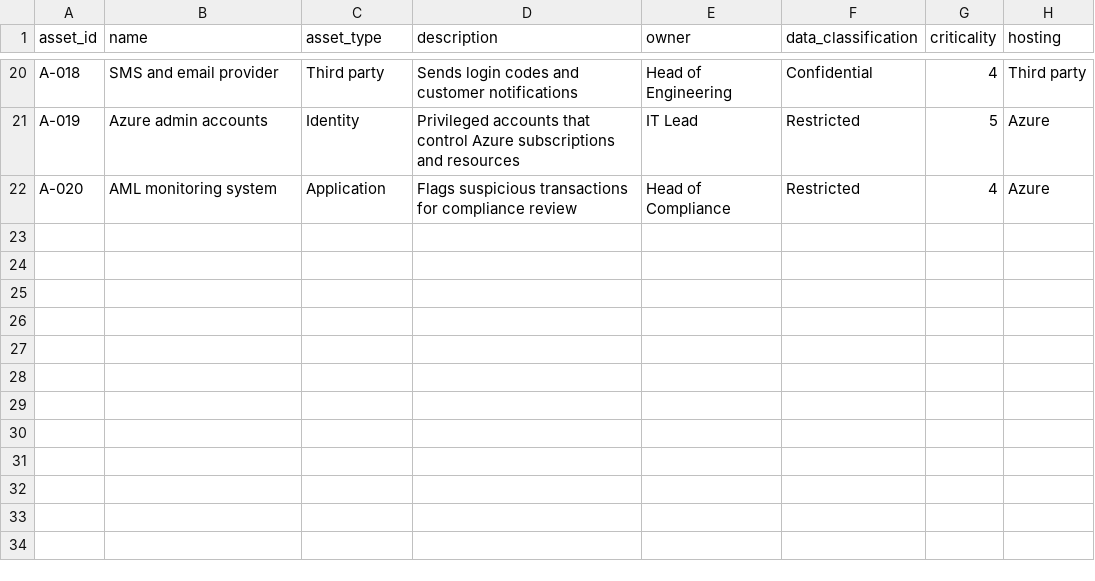
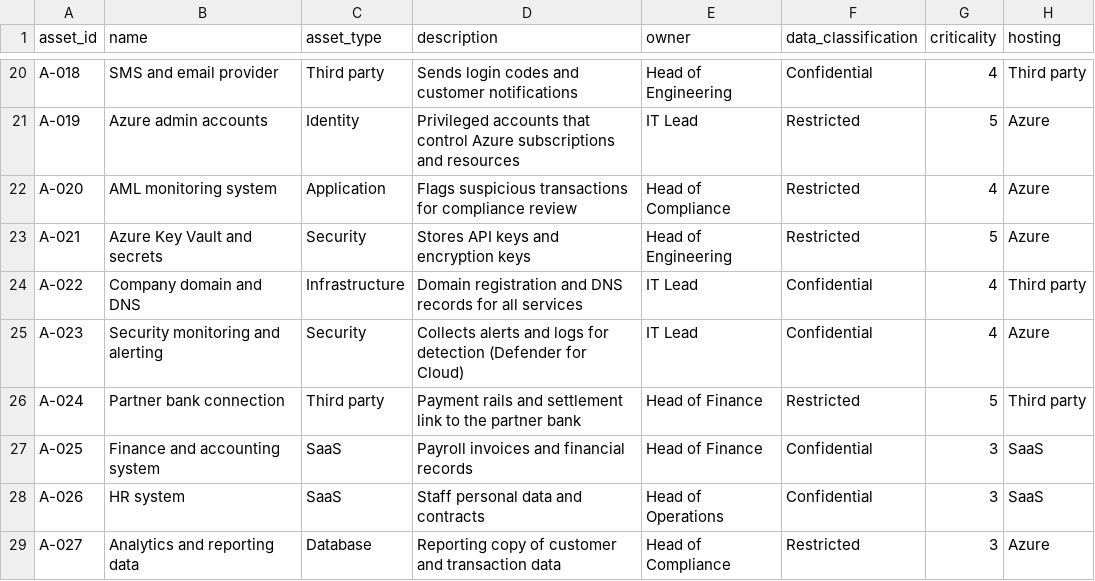
Before and after one commit to Rithwik23M/harbourpay-security-risk-assessment, a CSV file: data/assets.csv, drawn as a sheet; only a part is shown, gaps mark what is left out; the diff names each change by its address in the sheet, - before the commit and + after, or states it on an @@ line.

Commit message:
Add new entries to assets.csv

```diff
--- a/data/assets.csv
+++ b/data/assets.csv
+row 23: A-021 | Azure Key Vault and secrets | Security | Stores API keys and encryption keys | Head of Engineering | Restricted | 5 | Azure
+row 24: A-022 | Company domain and DNS | Infrastructure | Domain registration and DNS records for all services | IT Lead | Confidential | 4 | Third party
+row 25: A-023 | Security monitoring and alerting | Security | Collects alerts and logs for detection (Defender for Cloud) | IT Lead | Confidential | 4 | Azure
+row 26: A-024 | Partner bank connection | Third party | Payment rails and settlement link to the partner bank | Head of Finance | Restricted | 5 | Third party
+row 27: A-025 | Finance and accounting system | SaaS | Payroll invoices and financial records | Head of Finance | Confidential | 3 | SaaS
+row 28: A-026 | HR system | SaaS | Staff personal data and contracts | Head of Operations | Confidential | 3 | SaaS
+row 29: A-027 | Analytics and reporting data | Database | Reporting copy of customer and transaction data | Head of Compliance | Restricted | 3 | Azure
```
